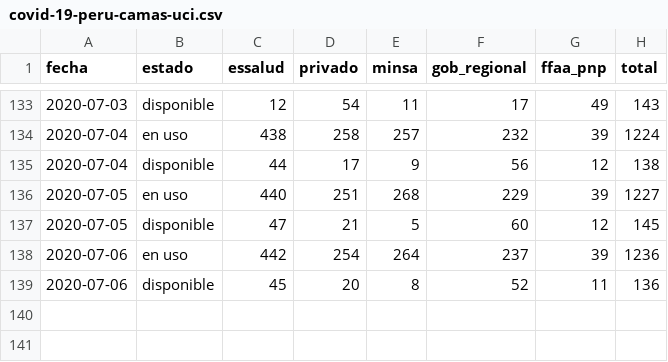
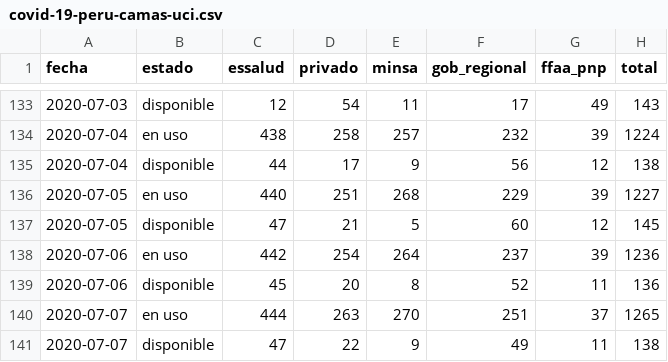
Before and after one commit to jmcastagnetto/covid-19-peru-data, a CSV file: datos/covid-19-peru-camas-uci.csv, drawn as a sheet; only a part is shown, gaps mark what is left out.

```diff
--- a/datos/covid-19-peru-camas-uci.csv
+++ b/datos/covid-19-peru-camas-uci.csv
@@ -139 +139,3 @@ fecha,estado,essalud,privado,minsa,gob_regional,ffaa_pnp,total
 2020-07-06,disponible,45,20,8,52,11,136
+2020-07-07,en uso,444,263,270,251,37,1265
+2020-07-07,disponible,47,22,9,49,11,138
```
Also changed, not shown: datos/covid-19-peru-data-con-ubigeos.csv, datos/covid-19-peru-data.csv, 20 other files.
